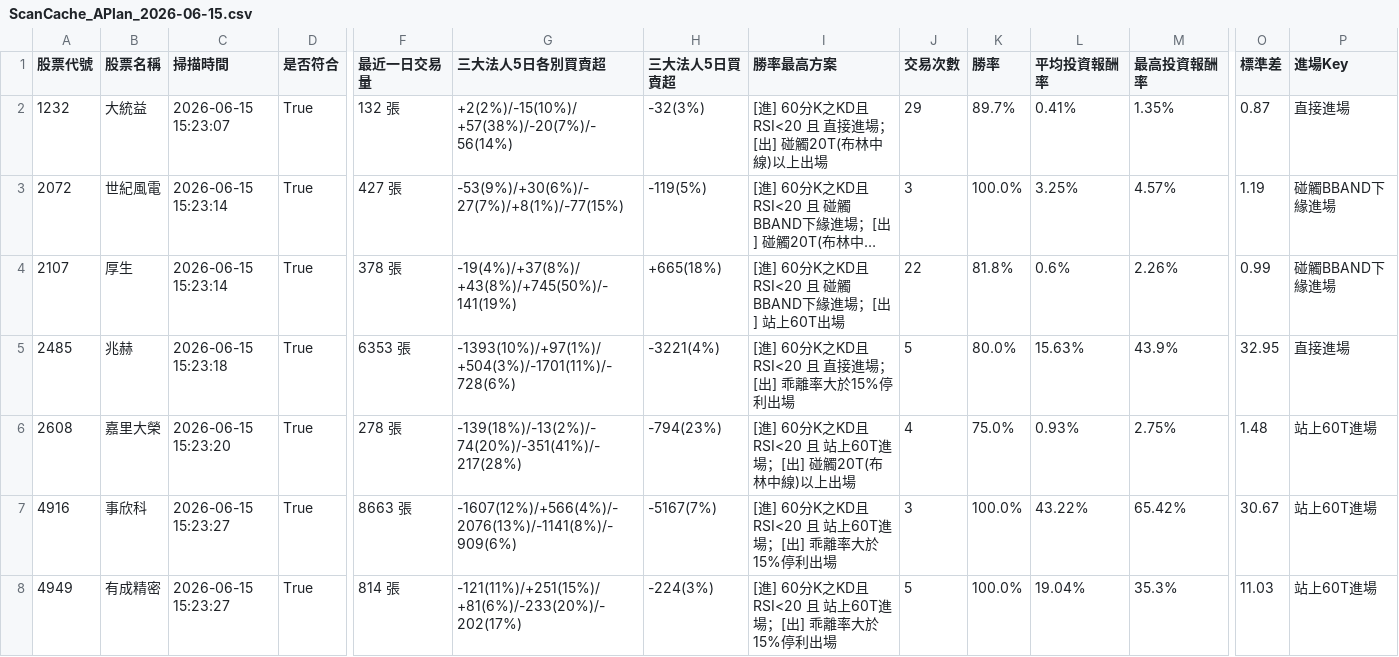
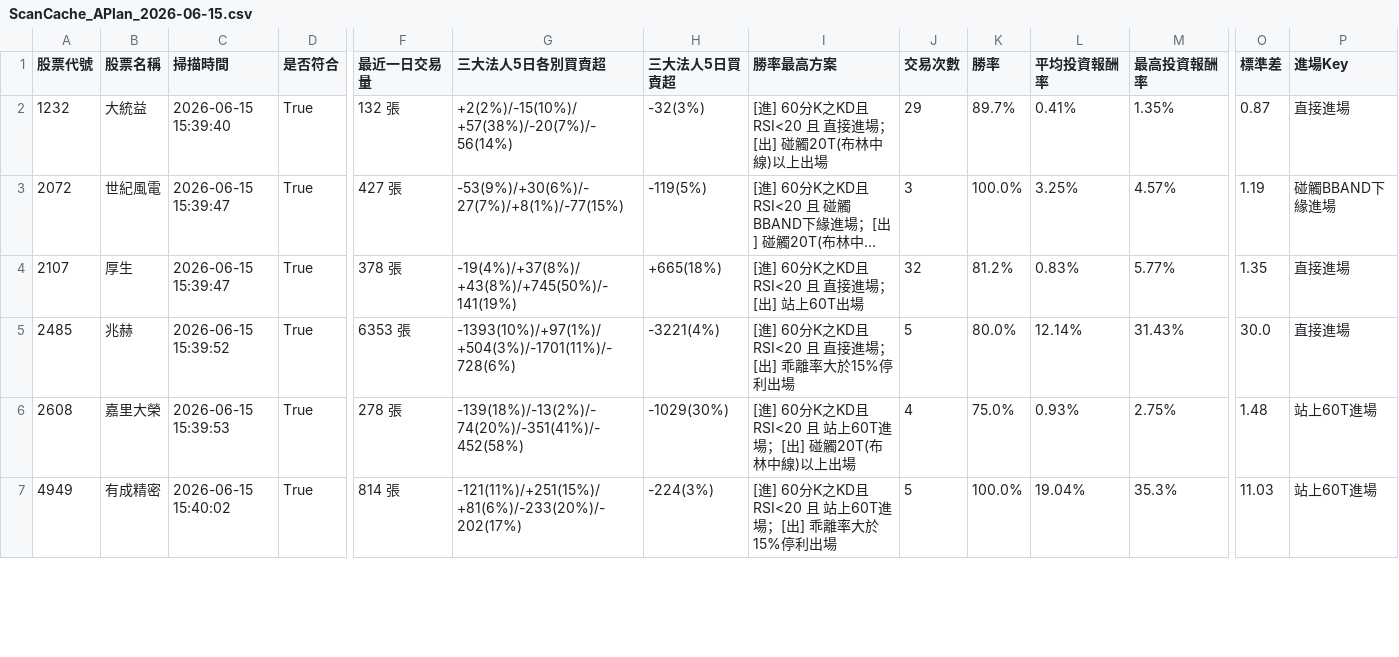
Before and after one commit to chunhungko80625/StockAnalysis, a CSV file: ScanCache_APlan_2026-06-15.csv, drawn as a sheet; only a part is shown, gaps mark what is left out; long unchanged cells end in …; removed rows and columns are numbered as before the commit, all else as after; rows hold the shown columns only; the diff covers the shown part only; the diff names each change by its address in the sheet, - before the commit and + after, or states it on an @@ line.

```diff
--- a/ScanCache_APlan_2026-06-15.csv
+++ b/ScanCache_APlan_2026-06-15.csv
-C2 (掃描時間): 2026-06-15 15:23:07
+C2 (掃描時間): 2026-06-15 15:39:40
-C3:C4 (掃描時間): 2026-06-15 15:23:14
+C3:C4 (掃描時間): 2026-06-15 15:39:47
-I4 (勝率最高方案): [進] 60分K之KD且RSI<20 且 碰觸BBAND下緣進場；[出] 站上60T出場
+I4 (勝率最高方案): [進] 60分K之KD且RSI<20 且 直接進場；[出] 站上60T出場
-J4 (交易次數): 22
+J4 (交易次數): 32
-K4 (勝率): 81.8%
+K4 (勝率): 81.2%
-L4 (平均投資報酬率): 0.6%
+L4 (平均投資報酬率): 0.83%
-M4 (最高投資報酬率): 2.26%
+M4 (最高投資報酬率): 5.77%
-O4 (標準差): 0.99
+O4 (標準差): 1.35
-P4 (進場Key): 碰觸BBAND下緣進場
+P4 (進場Key): 直接進場
-C5 (掃描時間): 2026-06-15 15:23:18
+C5 (掃描時間): 2026-06-15 15:39:52
-L5 (平均投資報酬率): 15.63%
+L5 (平均投資報酬率): 12.14%
-M5 (最高投資報酬率): 43.9%
+M5 (最高投資報酬率): 31.43%
-O5 (標準差): 32.95
+O5 (標準差): 30.0
-C6 (掃描時間): 2026-06-15 15:23:20
+C6 (掃描時間): 2026-06-15 15:39:53
-G6 (三大法人5日各別買賣超): -139(18%)/-13(2%)/-74(20%)/-351(41%)/-217(28%)
+G6 (三大法人5日各別買賣超): -139(18%)/-13(2%)/-74(20%)/-351(41%)/-452(58%)
-H6 (三大法人5日買賣超): -794(23%)
+H6 (三大法人5日買賣超): -1029(30%)
-row 7: 4916 | 事欣科 | 2026-06-15 15:23:27 | True | 8663 張 | -1607(12%)/+566(4%)/-2076(13%)/-1141(8%)/-909(6%) | -5167(7%) | [進] 60分K之KD且RSI<20 且 站上60T進場；[出] 乖離率大於15%停利出場 | 3 | 100.0% | 43.22% | 65.42% | 30.67 | 站上60T進場
-C7 (掃描時間): 2026-06-15 15:23:27
+C7 (掃描時間): 2026-06-15 15:40:02
```
Also changed, not shown: 1 added row, 1 removed row and 32 edited cells elsewhere in this file, ScanHistory_Tracker.csv.
